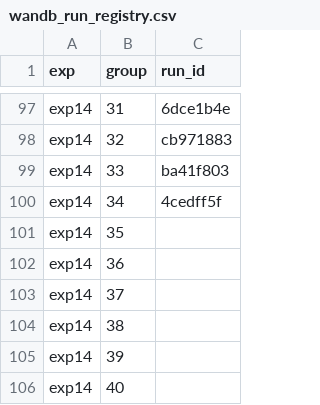
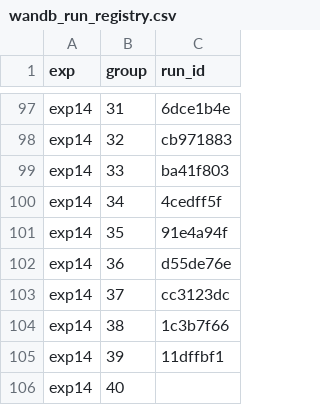
Before and after one commit to Missaddone/smp_mjlab, a CSV file: wandb_run_registry.csv, drawn as a sheet; only a part is shown, gaps mark what is left out.

```diff
--- a/wandb_run_registry.csv
+++ b/wandb_run_registry.csv
@@ -100,7 +100,7 @@ exp14,33,ba41f803
 exp14,34,4cedff5f
-exp14,35,
-exp14,36,
-exp14,37,
-exp14,38,
-exp14,39,
+exp14,35,91e4a94f
+exp14,36,d55de76e
+exp14,37,cc3123dc
+exp14,38,1c3b7f66
+exp14,39,11dffbf1
 exp14,40,
```
Also changed, not shown: 3 other files.
